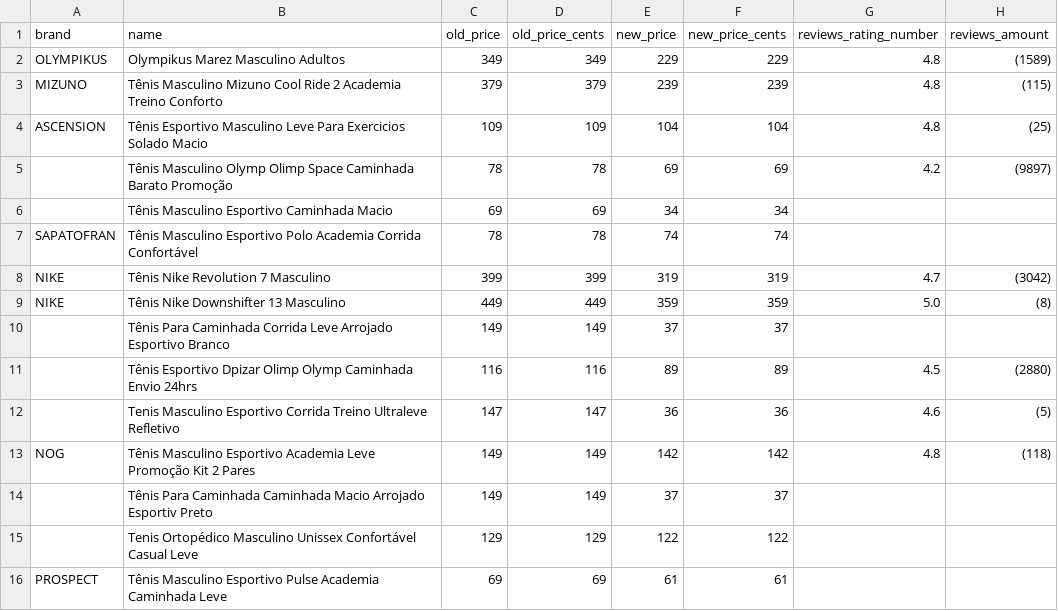
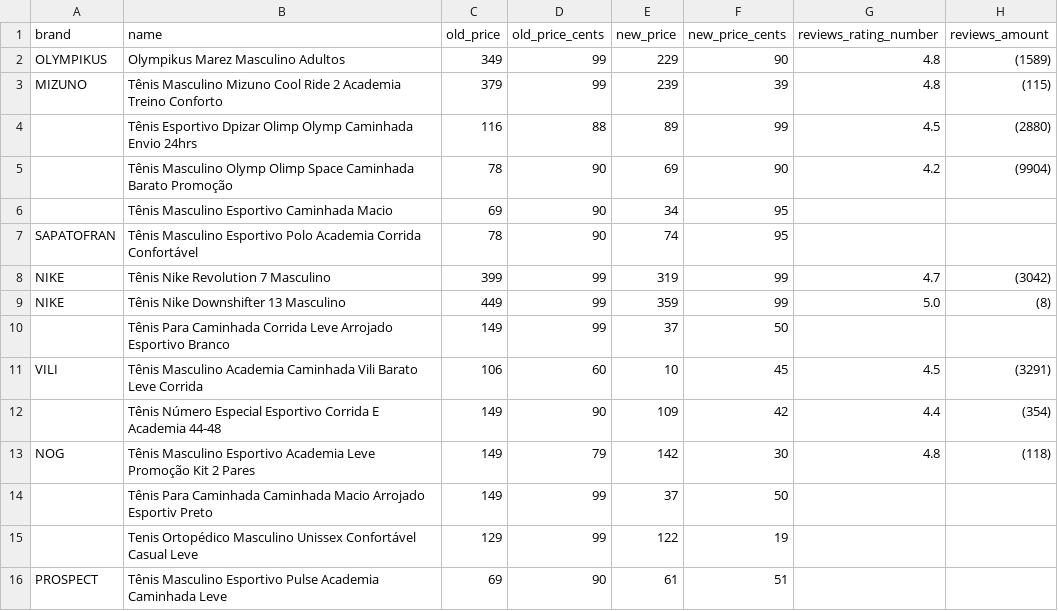
Before and after one commit to jhogeness/scrapingproject, a CSV file: coleta/data.csv, drawn as a sheet; only a part is shown; the diff covers the shown part only.

Commit message:
Change in price collection

```diff
--- a/coleta/data.csv
+++ b/coleta/data.csv
@@ -1,16 +1,16 @@
 brand,name,old_price,old_price_cents,new_price,new_price_cents,reviews_rating_number,reviews_amount
-OLYMPIKUS,Olympikus Marez Masculino Adultos,349,349,229,229,4.8,(1589)
-MIZUNO,Tênis Masculino Mizuno Cool Ride 2 Academia Treino Conforto ,379,379,239,239,4.8,(115)
-ASCENSION,Tênis Esportivo Masculino Leve Para Exercicios Solado Macio,109,109,104,104,4.8,(25)
-,Tênis Masculino Olymp Olimp Space Caminhada Barato Promoção,78,78,69,69,4.2,(9897)
-,Tênis Masculino Esportivo Caminhada Macio,69,69,34,34,,
-SAPATOFRAN,Tênis Masculino Esportivo Polo Academia Corrida Confortável,78,78,74,74,,
-NIKE,Tênis Nike Revolution 7 Masculino,399,399,319,319,4.7,(3042)
-NIKE,Tênis Nike Downshifter 13 Masculino,449,449,359,359,5.0,(8)
-,Tênis Para Caminhada Corrida Leve Arrojado Esportivo Branco,149,149,37,37,,
-,Tênis Esportivo Dpizar Olimp Olymp Caminhada Envio 24hrs,116,116,89,89,4.5,(2880)
-,Tenis Masculino Esportivo Corrida Treino Ultraleve Refletivo,147,147,36,36,4.6,(5)
-NOG,Tênis Masculino Esportivo Academia Leve Promoção Kit 2 Pares,149,149,142,142,4.8,(118)
-,Tênis Para Caminhada Caminhada Macio Arrojado Esportiv Preto,149,149,37,37,,
-,Tenis Ortopédico Masculino Unissex Confortável Casual Leve,129,129,122,122,,
-PROSPECT,Tênis Masculino Esportivo Pulse Academia Caminhada Leve,69,69,61,61,,
+OLYMPIKUS,Olympikus Marez Masculino Adultos,349,99,229,90,4.8,(1589)
+MIZUNO,Tênis Masculino Mizuno Cool Ride 2 Academia Treino Conforto ,379,99,239,39,4.8,(115)
+,Tênis Esportivo Dpizar Olimp Olymp Caminhada Envio 24hrs,116,88,89,99,4.5,(2880)
+,Tênis Masculino Olymp Olimp Space Caminhada Barato Promoção,78,90,69,90,4.2,(9904)
+,Tênis Masculino Esportivo Caminhada Macio,69,90,34,95,,
+SAPATOFRAN,Tênis Masculino Esportivo Polo Academia Corrida Confortável,78,90,74,95,,
+NIKE,Tênis Nike Revolution 7 Masculino,399,99,319,99,4.7,(3042)
+NIKE,Tênis Nike Downshifter 13 Masculino,449,99,359,99,5.0,(8)
+,Tênis Para Caminhada Corrida Leve Arrojado Esportivo Branco,149,99,37,50,,
+VILI,Tênis Masculino Academia Caminhada Vili Barato Leve Corrida,106,60,10,45,4.5,(3291)
+,Tênis Número Especial Esportivo Corrida E Academia 44-48,149,90,109,42,4.4,(354)
+NOG,Tênis Masculino Esportivo Academia Leve Promoção Kit 2 Pares,149,79,142,30,4.8,(118)
+,Tênis Para Caminhada Caminhada Macio Arrojado Esportiv Preto,149,99,37,50,,
+,Tenis Ortopédico Masculino Unissex Confortável Casual Leve,129,99,122,19,,
+PROSPECT,Tênis Masculino Esportivo Pulse Academia Caminhada Leve,69,90,61,51,,
```
Also changed, not shown: 2 added rows, 2 removed rows and 78 edited cells elsewhere in this file, 1 other file.
